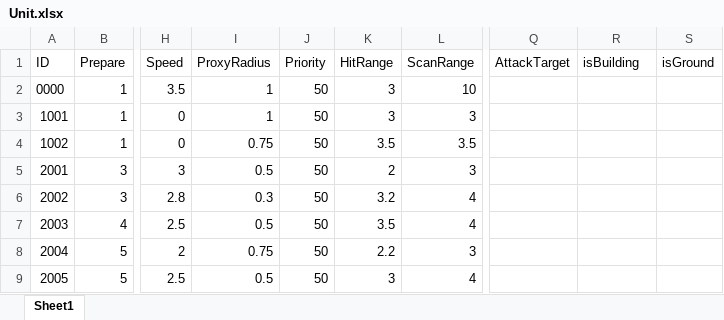
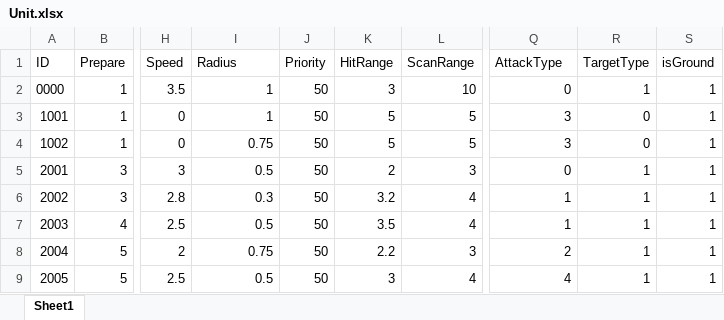
Before and after one commit to MeeSh0o/ClashRoyale-like_demo, an Excel workbook: Assets/StreamingAssets/Unit.xlsx, sheet Sheet1, drawn as a sheet; only a part is shown, gaps mark what is left out; values as stored, in another font and other column widths than the file's, no borders; the diff names each change by its address in the sheet, - before the commit and + after, or states it on an @@ line.

```diff
--- a/Assets/StreamingAssets/Unit.xlsx (sheet Sheet1)
+++ b/Assets/StreamingAssets/Unit.xlsx (sheet Sheet1)
-I1: ProxyRadius
+I1: Radius
-Q1: AttackTarget
+Q1: AttackType
-R1: isBuilding
+R1: TargetType
-Q2 (AttackType): (empty)
+Q2 (AttackType): 0
-R2 (TargetType): (empty)
+R2 (TargetType): 1
-S2:S9 (isGround): (empty)
+S2:S9 (isGround): 1
-K3 (HitRange): 3
+K3 (HitRange): 5
-L3 (ScanRange): 3
+L3 (ScanRange): 5
-Q3:Q4 (AttackType): (empty)
+Q3:Q4 (AttackType): 3
-R3:R4 (TargetType): (empty)
+R3:R4 (TargetType): 0
-K4 (HitRange): 3.5
+K4 (HitRange): 5
-L4 (ScanRange): 3.5
+L4 (ScanRange): 5
-Q5 (AttackType): (empty)
+Q5 (AttackType): 0
-R5:R9 (TargetType): (empty)
+R5:R9 (TargetType): 1
-Q6:Q7 (AttackType): (empty)
+Q6:Q7 (AttackType): 1
-Q8 (AttackType): (empty)
+Q8 (AttackType): 2
-Q9 (AttackType): (empty)
+Q9 (AttackType): 4
```
Also changed, not shown: 21 other files.
